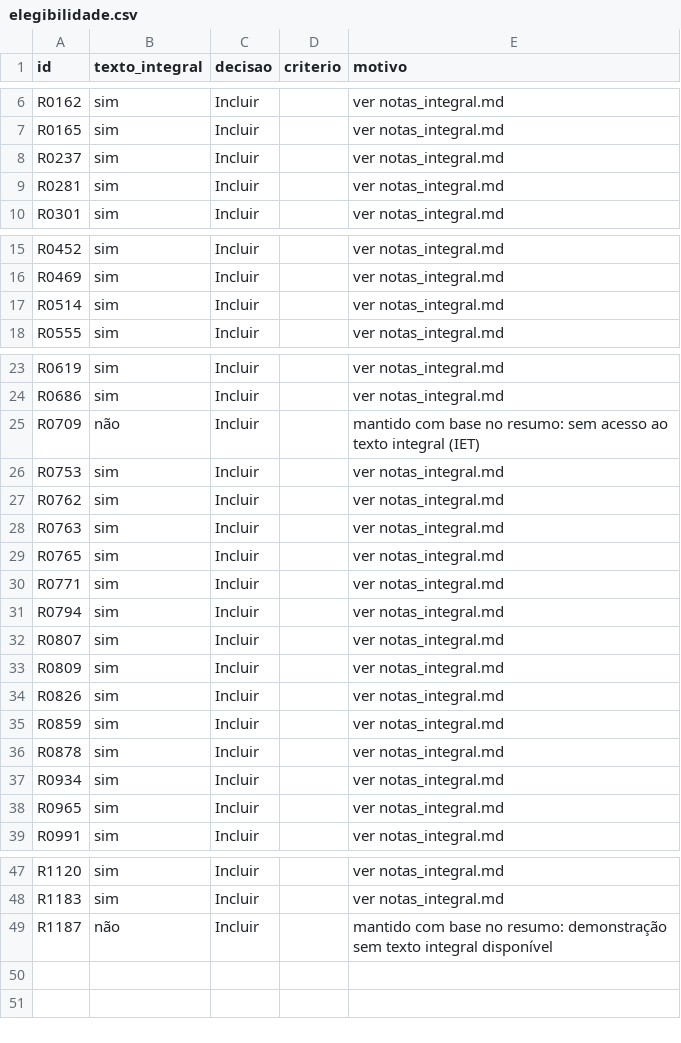
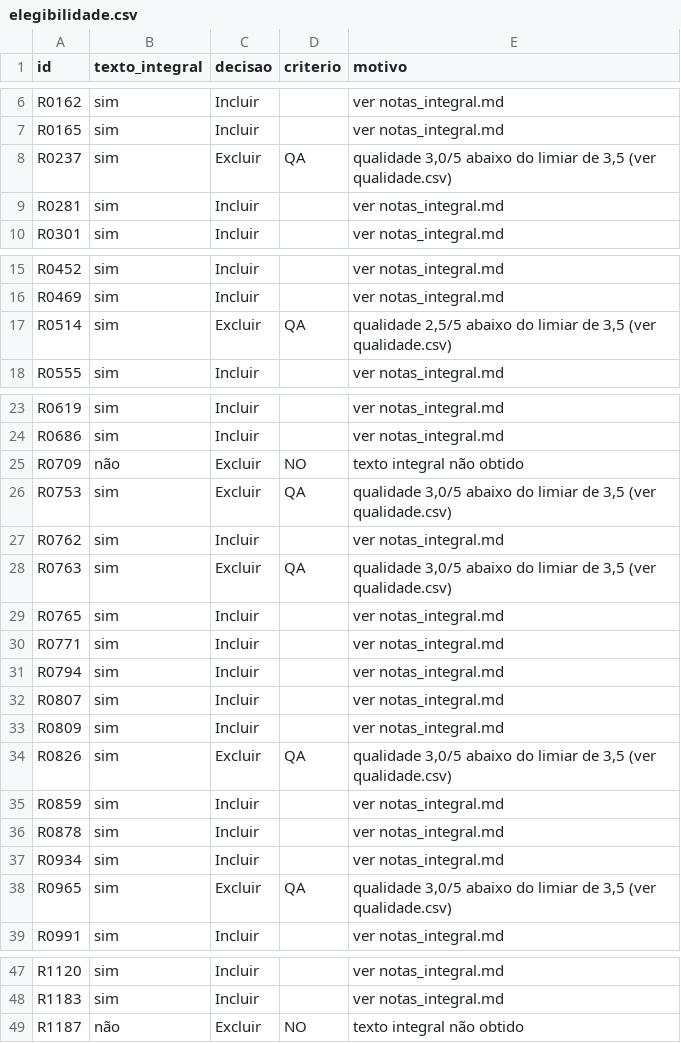
Before and after one commit to Chico1201373/Tese, a CSV file: scripts/elegibilidade.csv, drawn as a sheet; only a part is shown, gaps mark what is left out.

```diff
--- a/scripts/elegibilidade.csv
+++ b/scripts/elegibilidade.csv
@@ -7,3 +7,3 @@ R0162,sim,Incluir,,ver notas_integral.md
 R0165,sim,Incluir,,ver notas_integral.md
-R0237,sim,Incluir,,ver notas_integral.md
+R0237,sim,Excluir,QA,"qualidade 3,0/5 abaixo do limiar de 3,5 (ver qualidade.csv)"
 R0281,sim,Incluir,,ver notas_integral.md
@@ -16,3 +16,3 @@ R0452,sim,Incluir,,ver notas_integral.md
 R0469,sim,Incluir,,ver notas_integral.md
-R0514,sim,Incluir,,ver notas_integral.md
+R0514,sim,Excluir,QA,"qualidade 2,5/5 abaixo do limiar de 3,5 (ver qualidade.csv)"
 R0555,sim,Incluir,,ver notas_integral.md
@@ -24,6 +24,6 @@ R0619,sim,Incluir,,ver notas_integral.md
 R0686,sim,Incluir,,ver notas_integral.md
-R0709,não,Incluir,,mantido com base no resumo: sem acesso ao texto integral (IET)
-R0753,sim,Incluir,,ver notas_integral.md
+R0709,não,Excluir,NO,texto integral não obtido
+R0753,sim,Excluir,QA,"qualidade 3,0/5 abaixo do limiar de 3,5 (ver qualidade.csv)"
 R0762,sim,Incluir,,ver notas_integral.md
-R0763,sim,Incluir,,ver notas_integral.md
+R0763,sim,Excluir,QA,"qualidade 3,0/5 abaixo do limiar de 3,5 (ver qualidade.csv)"
 R0765,sim,Incluir,,ver notas_integral.md
@@ -33,3 +33,3 @@ R0807,sim,Incluir,,ver notas_integral.md
 R0809,sim,Incluir,,ver notas_integral.md
-R0826,sim,Incluir,,ver notas_integral.md
+R0826,sim,Excluir,QA,"qualidade 3,0/5 abaixo do limiar de 3,5 (ver qualidade.csv)"
 R0859,sim,Incluir,,ver notas_integral.md
@@ -37,3 +37,3 @@ R0878,sim,Incluir,,ver notas_integral.md
 R0934,sim,Incluir,,ver notas_integral.md
-R0965,sim,Incluir,,ver notas_integral.md
+R0965,sim,Excluir,QA,"qualidade 3,0/5 abaixo do limiar de 3,5 (ver qualidade.csv)"
 R0991,sim,Incluir,,ver notas_integral.md
@@ -48,2 +48,2 @@ R1120,sim,Incluir,,ver notas_integral.md
 R1183,sim,Incluir,,ver notas_integral.md
-R1187,não,Incluir,,mantido com base no resumo: demonstração sem texto integral disponível
+R1187,não,Excluir,NO,texto integral não obtido
```
Also changed, not shown: 43 other files.
